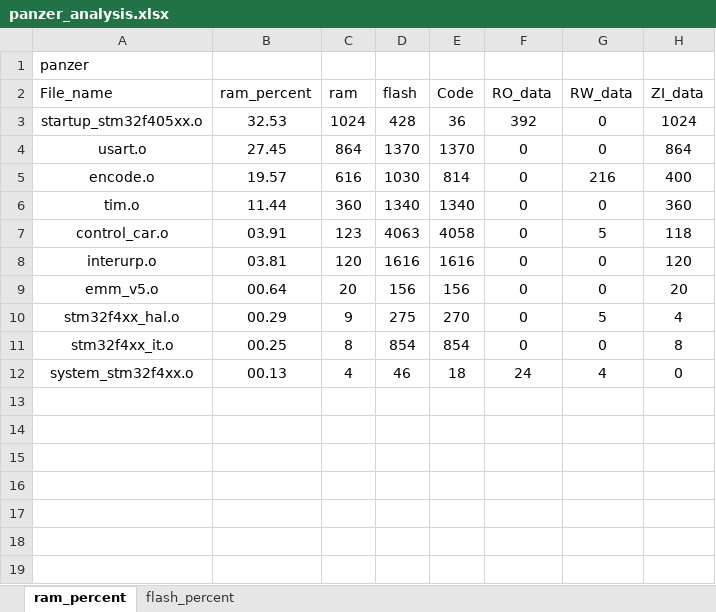
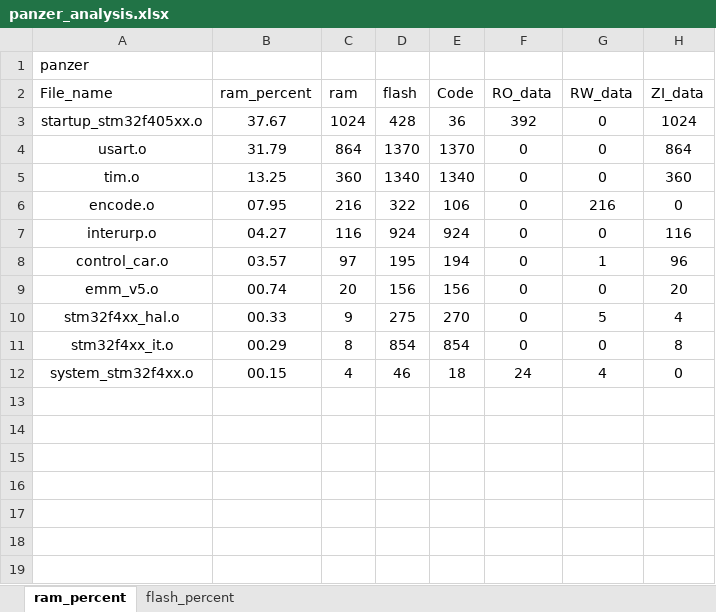
Before and after one commit to paint-boy/Engineering-competition-code, an Excel workbook: MDK-ARM/panzer_analysis.xlsx, sheet ram_percent, drawn as a sheet; only a part is shown; the shorter side is filled out with more unchanged rows; values as stored, in another font and other column widths than the file's, no borders; charts and pictures and table styles not drawn; removed rows and columns are numbered as before the commit, all else as after; the diff names each change by its address in the sheet, - before the commit and + after, or states it on an @@ line.

```diff
--- a/MDK-ARM/panzer_analysis.xlsx (sheet ram_percent)
+++ b/MDK-ARM/panzer_analysis.xlsx (sheet ram_percent)
-B3 (ram_percent): 32.53
+B3 (ram_percent): 37.67
-B4 (ram_percent): 27.45
+B4 (ram_percent): 31.79
-row 5: encode.o | 19.57 | 616 | 1030 | 814 | 0 | 216 | 400
-B5 (ram_percent): 11.44
+B5 (ram_percent): 13.25
-row 7: control_car.o | 03.91 | 123 | 4063 | 4058 | 0 | 5 | 118
+row 6: encode.o | 07.95 | 216 | 322 | 106 | 0 | 216 | 0
-B7 (ram_percent): 03.81
+B7 (ram_percent): 04.27
-C7 (ram): 120
+C7 (ram): 116
-D7 (flash): 1616
+D7 (flash): 924
-E7 (Code): 1616
+E7 (Code): 924
-H7 (ZI_data): 120
+H7 (ZI_data): 116
+row 8: control_car.o | 03.57 | 97 | 195 | 194 | 0 | 1 | 96
-B9 (ram_percent): 00.64
+B9 (ram_percent): 00.74
-B10 (ram_percent): 00.29
+B10 (ram_percent): 00.33
-B11 (ram_percent): 00.25
+B11 (ram_percent): 00.29
-B12 (ram_percent): 00.13
+B12 (ram_percent): 00.15
-row 13: (empty)
```
Also changed, not shown: sheet flash_percent, charts or pictures, 13 other files.
